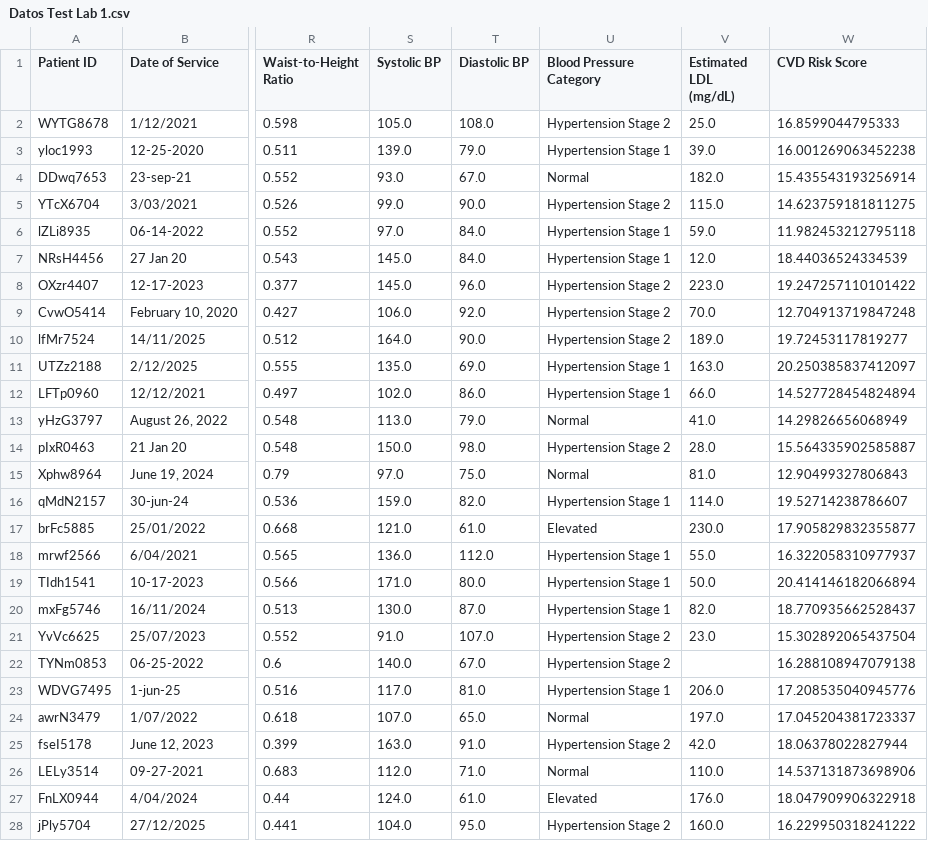
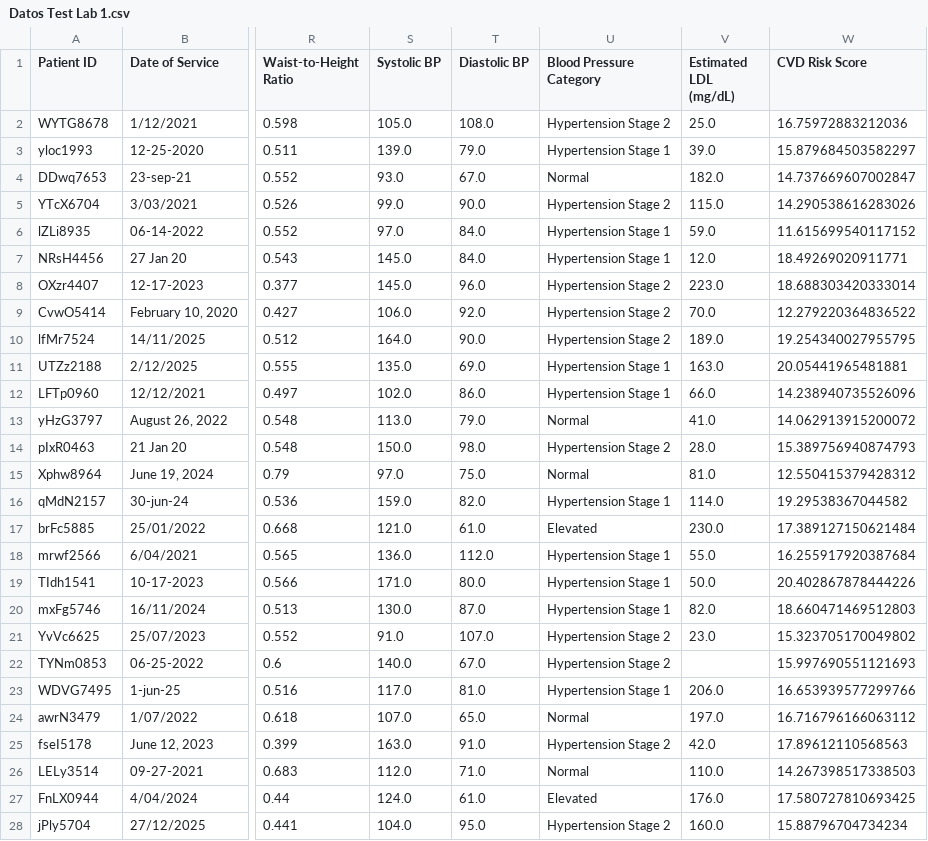
Before and after one commit to jeronimov10/Aprendizaje-en-maquina, a CSV file: Labs/lab1/Datos Test Lab 1.csv, drawn as a sheet; only a part is shown, gaps mark what is left out; the diff covers the shown part only; the diff names each change by its address in the sheet, - before the commit and + after, or states it on an @@ line.

```diff
--- a/Labs/lab1/Datos Test Lab 1.csv
+++ b/Labs/lab1/Datos Test Lab 1.csv
-W2 (CVD Risk Score): 16.8599044795333
+W2 (CVD Risk Score): 16.75972883212036
-W3 (CVD Risk Score): 16.001269063452238
+W3 (CVD Risk Score): 15.879684503582297
-W4 (CVD Risk Score): 15.435543193256914
+W4 (CVD Risk Score): 14.737669607002847
-W5 (CVD Risk Score): 14.623759181811275
+W5 (CVD Risk Score): 14.290538616283026
-W6 (CVD Risk Score): 11.982453212795118
+W6 (CVD Risk Score): 11.615699540117152
-W7 (CVD Risk Score): 18.44036524334539
+W7 (CVD Risk Score): 18.49269020911771
-W8 (CVD Risk Score): 19.247257110101422
+W8 (CVD Risk Score): 18.688303420333014
-W9 (CVD Risk Score): 12.704913719847248
+W9 (CVD Risk Score): 12.279220364836522
-W10 (CVD Risk Score): 19.72453117819277
+W10 (CVD Risk Score): 19.254340027955795
-W11 (CVD Risk Score): 20.250385837412097
+W11 (CVD Risk Score): 20.05441965481881
-W12 (CVD Risk Score): 14.527728454824894
+W12 (CVD Risk Score): 14.238940735526096
-W13 (CVD Risk Score): 14.29826656068949
+W13 (CVD Risk Score): 14.062913915200072
-W14 (CVD Risk Score): 15.564335902585887
+W14 (CVD Risk Score): 15.389756940874793
-W15 (CVD Risk Score): 12.90499327806843
+W15 (CVD Risk Score): 12.550415379428312
-W16 (CVD Risk Score): 19.52714238786607
+W16 (CVD Risk Score): 19.29538367044582
-W17 (CVD Risk Score): 17.905829832355877
+W17 (CVD Risk Score): 17.389127150621484
-W18 (CVD Risk Score): 16.322058310977937
+W18 (CVD Risk Score): 16.255917920387684
-W19 (CVD Risk Score): 20.414146182066894
+W19 (CVD Risk Score): 20.402867878444226
-W20 (CVD Risk Score): 18.770935662528437
+W20 (CVD Risk Score): 18.660471469512803
-W21 (CVD Risk Score): 15.302892065437504
+W21 (CVD Risk Score): 15.323705170049802
-W22 (CVD Risk Score): 16.288108947079138
+W22 (CVD Risk Score): 15.997690551121693
-W23 (CVD Risk Score): 17.208535040945776
+W23 (CVD Risk Score): 16.653939577299766
-W24 (CVD Risk Score): 17.045204381723337
+W24 (CVD Risk Score): 16.716796166063112
-W25 (CVD Risk Score): 18.06378022827944
+W25 (CVD Risk Score): 17.89612110568563
-W26 (CVD Risk Score): 14.537131873698906
+W26 (CVD Risk Score): 14.267398517338503
-W27 (CVD Risk Score): 18.047909906322918
+W27 (CVD Risk Score): 17.580727810693425
-W28 (CVD Risk Score): 16.229950318241222
+W28 (CVD Risk Score): 15.88796704734234
```
Also changed, not shown: 167 edited cells elsewhere in this file, 3 other files.
